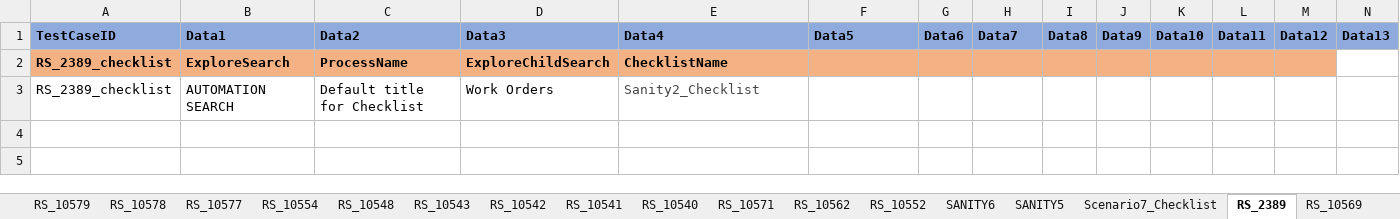
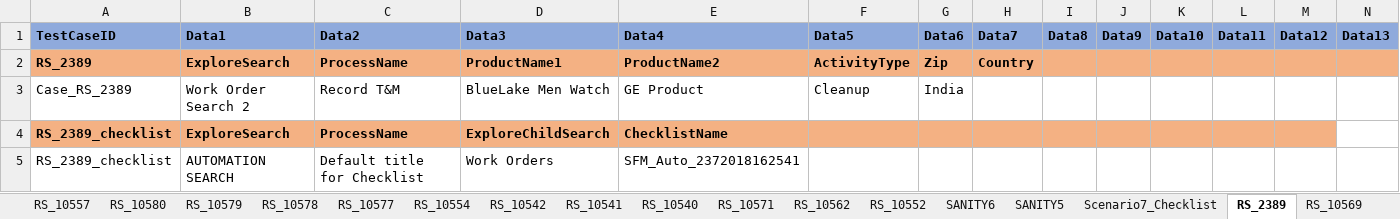
Before and after one commit to svmx-amresh-kumar/SVMX_Catalyst, an Excel workbook: fsaautomation/resources/TestData.xlsx, sheet RS_2389, drawn as a sheet; only a part is shown; values as stored, in another font and other column widths than the file's, no borders; addresses are those after the commit; rows hold the shown columns only; the diff names each change by its address in the sheet, - before the commit and + after, or states it on an @@ line.

Commit message:
adding test data

```diff
--- a/fsaautomation/resources/TestData.xlsx (sheet RS_2389)
+++ b/fsaautomation/resources/TestData.xlsx (sheet RS_2389)
-sheet tab: RS_10548
-sheet tab: RS_10543
+row 2: RS_2389 | ExploreSearch | ProcessName | ProductName1 | ProductName2 | ActivityType | Zip | Country
+row 3: Case_RS_2389 | Work Order Search 2 | Record T&M | BlueLake Men Watch | GE Product | Cleanup | India
-E5 (Data4): Sanity2_Checklist
+E5 (Data4): SFM_Auto_2372018162541
-E5 text colour: #454545
+E5 text colour: black
```
Also changed, not shown: sheet RS_10511, sheet RS_10539, sheet RS_10512, sheet RS_10556, sheet RS_10578, sheet RS_10577, 12 more sheets, other sheet tabs.
